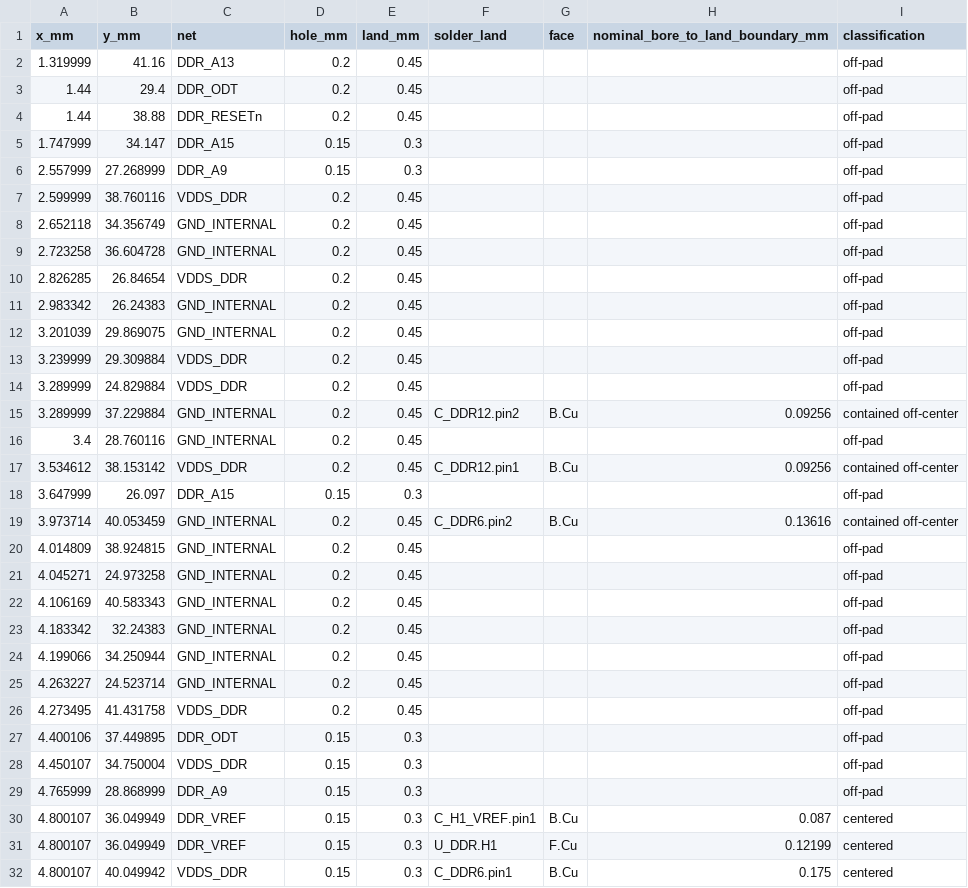
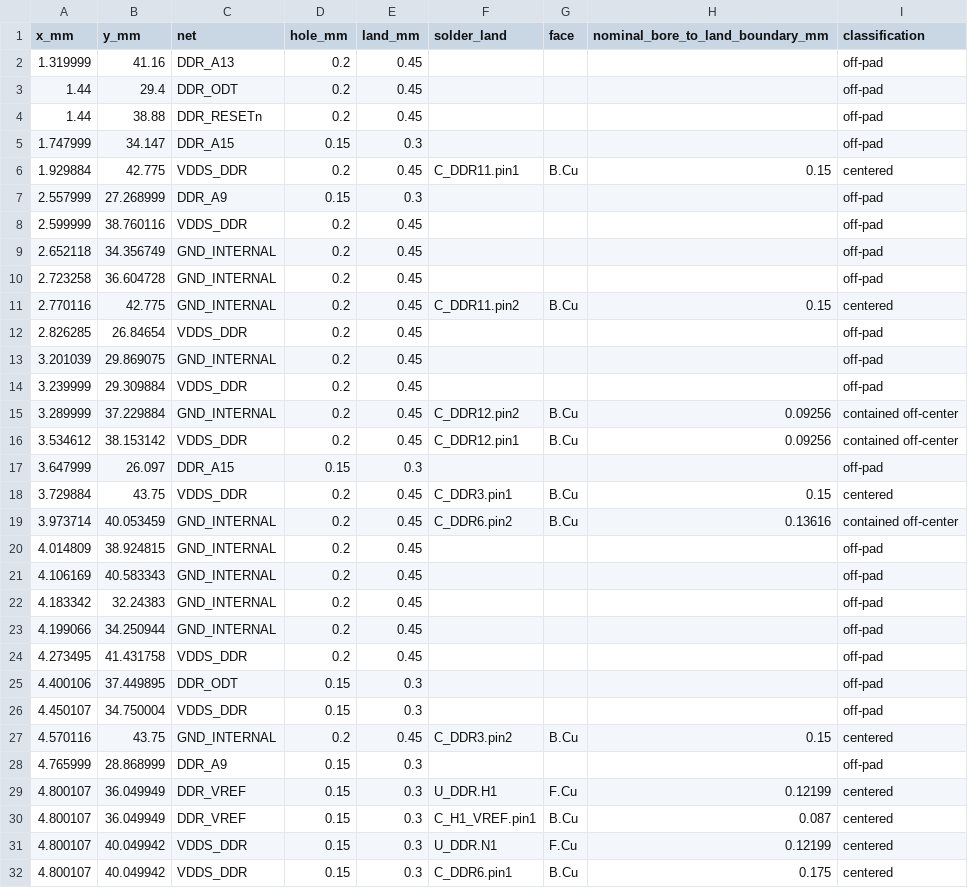
Before and after one commit to Abse2001/pixel-dash, a CSV file: module/via-map.csv, drawn as a sheet; only a part is shown; the diff covers the shown part only.

```diff
--- a/module/via-map.csv
+++ b/module/via-map.csv
@@ -5,2 +5,3 @@ x_mm,y_mm,net,hole_mm,land_mm,solder_land,face,nominal_bore_to_land_boundary_mm,
 1.747999,34.147,DDR_A15,0.15,0.3,,,,off-pad
+1.929884,42.775,VDDS_DDR,0.2,0.45,C_DDR11.pin1,B.Cu,0.15,centered
 2.557999,27.268999,DDR_A9,0.15,0.3,,,,off-pad
@@ -9,14 +10,12 @@ x_mm,y_mm,net,hole_mm,land_mm,solder_land,face,nominal_bore_to_land_boundary_mm,
 2.723258,36.604728,GND_INTERNAL,0.2,0.45,,,,off-pad
+2.770116,42.775,GND_INTERNAL,0.2,0.45,C_DDR11.pin2,B.Cu,0.15,centered
 2.826285,26.84654,VDDS_DDR,0.2,0.45,,,,off-pad
-2.983342,26.24383,GND_INTERNAL,0.2,0.45,,,,off-pad
 3.201039,29.869075,GND_INTERNAL,0.2,0.45,,,,off-pad
 3.239999,29.309884,VDDS_DDR,0.2,0.45,,,,off-pad
-3.289999,24.829884,VDDS_DDR,0.2,0.45,,,,off-pad
 3.289999,37.229884,GND_INTERNAL,0.2,0.45,C_DDR12.pin2,B.Cu,0.09256,contained off-center
-3.4,28.760116,GND_INTERNAL,0.2,0.45,,,,off-pad
 3.534612,38.153142,VDDS_DDR,0.2,0.45,C_DDR12.pin1,B.Cu,0.09256,contained off-center
 3.647999,26.097,DDR_A15,0.15,0.3,,,,off-pad
+3.729884,43.75,VDDS_DDR,0.2,0.45,C_DDR3.pin1,B.Cu,0.15,centered
 3.973714,40.053459,GND_INTERNAL,0.2,0.45,C_DDR6.pin2,B.Cu,0.13616,contained off-center
 4.014809,38.924815,GND_INTERNAL,0.2,0.45,,,,off-pad
-4.045271,24.973258,GND_INTERNAL,0.2,0.45,,,,off-pad
 4.106169,40.583343,GND_INTERNAL,0.2,0.45,,,,off-pad
@@ -24,3 +23,2 @@ x_mm,y_mm,net,hole_mm,land_mm,solder_land,face,nominal_bore_to_land_boundary_mm,
 4.199066,34.250944,GND_INTERNAL,0.2,0.45,,,,off-pad
-4.263227,24.523714,GND_INTERNAL,0.2,0.45,,,,off-pad
 4.273495,41.431758,VDDS_DDR,0.2,0.45,,,,off-pad
@@ -28,5 +26,7 @@ x_mm,y_mm,net,hole_mm,land_mm,solder_land,face,nominal_bore_to_land_boundary_mm,
 4.450107,34.750004,VDDS_DDR,0.15,0.3,,,,off-pad
+4.570116,43.75,GND_INTERNAL,0.2,0.45,C_DDR3.pin2,B.Cu,0.15,centered
 4.765999,28.868999,DDR_A9,0.15,0.3,,,,off-pad
+4.800107,36.049949,DDR_VREF,0.15,0.3,U_DDR.H1,F.Cu,0.12199,centered
 4.800107,36.049949,DDR_VREF,0.15,0.3,C_H1_VREF.pin1,B.Cu,0.087,centered
-4.800107,36.049949,DDR_VREF,0.15,0.3,U_DDR.H1,F.Cu,0.12199,centered
+4.800107,40.049942,VDDS_DDR,0.15,0.3,U_DDR.N1,F.Cu,0.12199,centered
 4.800107,40.049942,VDDS_DDR,0.15,0.3,C_DDR6.pin1,B.Cu,0.175,centered
```
Also changed, not shown: 4 added rows elsewhere in this file, module/bypass-placement.csv, module/timing.csv, 8 other files.
